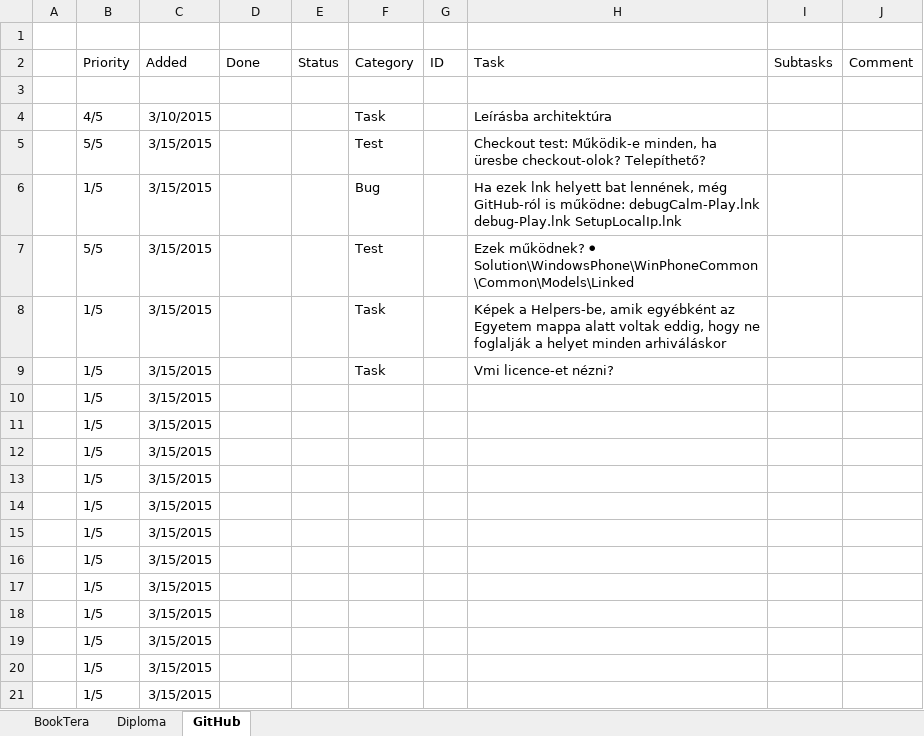
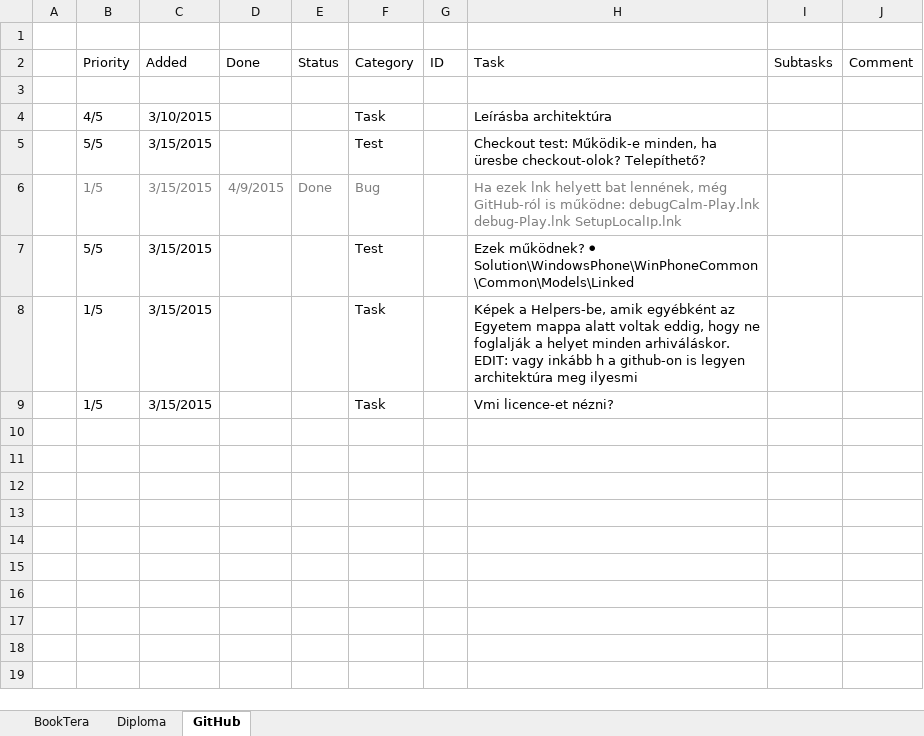
Before and after one commit to nvirth/BookTera, an Excel workbook: Helpers/BookTera issues.xlsx, sheet GitHub, drawn as a sheet; values as stored, in another font and other column widths than the file's, no borders; the diff names each change by its address in the sheet, - before the commit and + after, or states it on an @@ line.

```diff
--- a/Helpers/BookTera issues.xlsx (sheet GitHub)
+++ b/Helpers/BookTera issues.xlsx (sheet GitHub)
-B6:C6 text colour: black
+B6:C6 text colour: #808080
-D6 (Done): (empty)
+D6 (Done): 4/9/2015
-E6 (Status): (empty)
+E6 (Status): Done
-F6 text colour: black
+F6 text colour: #808080
-H6 text colour: black
+H6 text colour: #808080
-H8 (Task): …helyet minden arhiváláskor
+H8 (Task): …helyet minden arhiváláskor. EDIT: vagy inkább h a github-on is legyen architektúra meg ilyesmi
-row 10:  | 1/5 | 3/15/2015
-row 11:  | 1/5 | 3/15/2015
-row 12:  | 1/5 | 3/15/2015
-row 13:  | 1/5 | 3/15/2015
-row 14:  | 1/5 | 3/15/2015
-row 15:  | 1/5 | 3/15/2015
-row 16:  | 1/5 | 3/15/2015
-row 17:  | 1/5 | 3/15/2015
-row 18:  | 1/5 | 3/15/2015
-row 19:  | 1/5 | 3/15/2015
-row 20:  | 1/5 | 3/15/2015
-row 21:  | 1/5 | 3/15/2015
```
Also changed, not shown: sheet Diploma, sheet BookTera, 11 other files.
